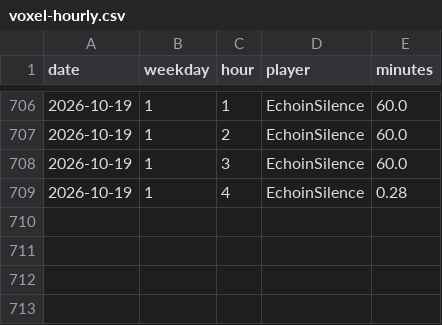
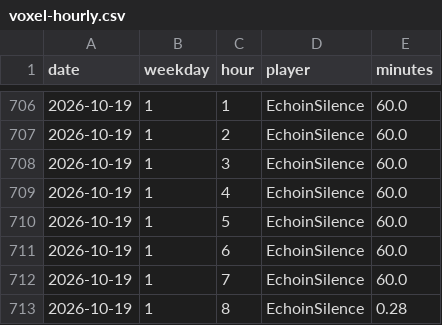
Before and after one commit to mathijsboogaert/Voxel, a CSV file: docs/data/voxel-hourly.csv, drawn as a sheet; only a part is shown, gaps mark what is left out.

```diff
--- a/docs/data/voxel-hourly.csv
+++ b/docs/data/voxel-hourly.csv
@@ -708,2 +708,6 @@ date,weekday,hour,player,minutes
 2026-10-19,1,3,EchoinSilence,60.0
-2026-10-19,1,4,EchoinSilence,0.28
+2026-10-19,1,4,EchoinSilence,60.0
+2026-10-19,1,5,EchoinSilence,60.0
+2026-10-19,1,6,EchoinSilence,60.0
+2026-10-19,1,7,EchoinSilence,60.0
+2026-10-19,1,8,EchoinSilence,0.28
```
Also changed, not shown: docs/data/voxel-sessions.csv, 3 other files.
